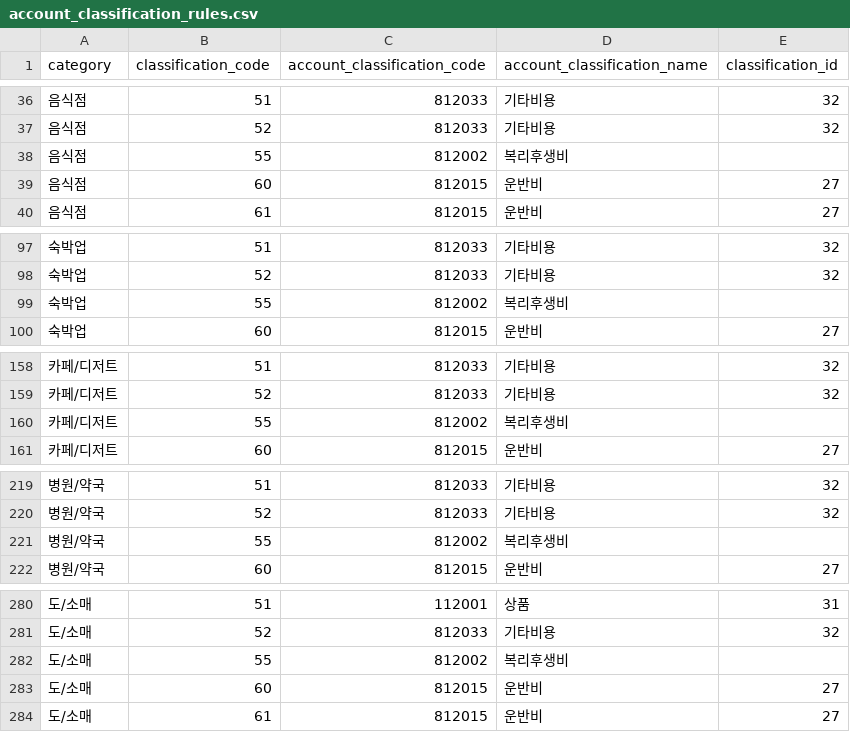
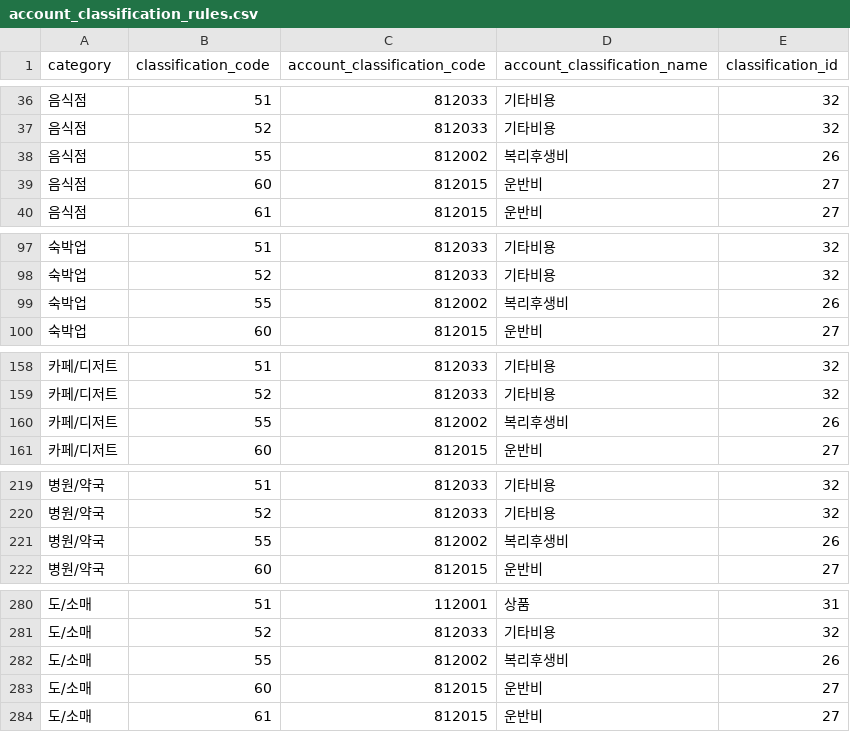
Before and after one commit to gmkseta/tanager, a CSV file: account_classification_rules.csv, drawn as a sheet; only a part is shown, gaps mark what is left out; the diff covers the shown part only.

Commit message:
Add simplified_bookkeepings by classification

```diff
--- a/account_classification_rules.csv
+++ b/account_classification_rules.csv
@@ -37,3 +37,3 @@ category,classification_code,account_classification_code,account_classification_
 음식점,52,812033,기타비용,32
-음식점,55,812002,복리후생비
+음식점,55,812002,복리후생비,26
 음식점,60,812015,운반비,27
@@ -98,3 +98,3 @@ category,classification_code,account_classification_code,account_classification_
 숙박업,52,812033,기타비용,32
-숙박업,55,812002,복리후생비
+숙박업,55,812002,복리후생비,26
 숙박업,60,812015,운반비,27
@@ -159,3 +159,3 @@ category,classification_code,account_classification_code,account_classification_
 카페/디저트,52,812033,기타비용,32
-카페/디저트,55,812002,복리후생비
+카페/디저트,55,812002,복리후생비,26
 카페/디저트,60,812015,운반비,27
@@ -220,3 +220,3 @@ category,classification_code,account_classification_code,account_classification_
 병원/약국,52,812033,기타비용,32
-병원/약국,55,812002,복리후생비
+병원/약국,55,812002,복리후생비,26
 병원/약국,60,812015,운반비,27
@@ -281,3 +281,3 @@ category,classification_code,account_classification_code,account_classification_
 도/소매,52,812033,기타비용,32
-도/소매,55,812002,복리후생비
+도/소매,55,812002,복리후생비,26
 도/소매,60,812015,운반비,27
```
Also changed, not shown: 3 edited cells elsewhere in this file, 1 other file.
